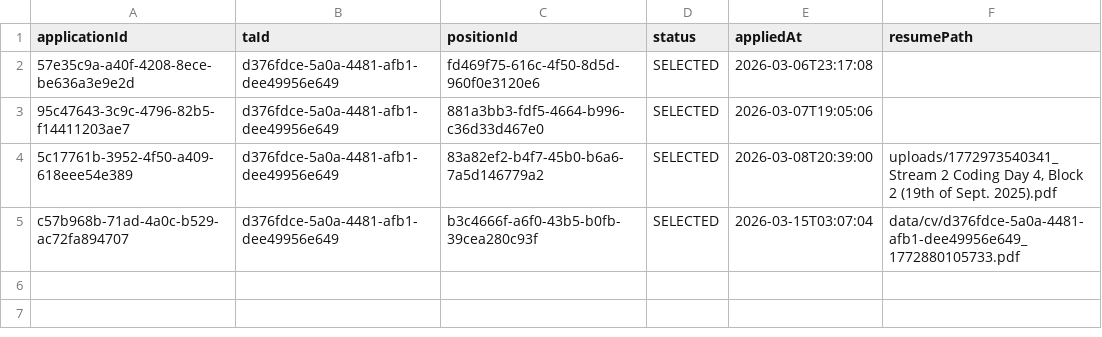
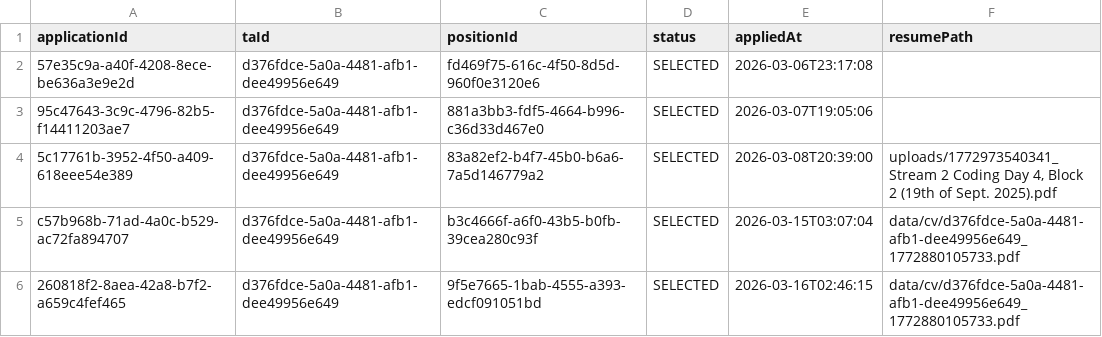
Before and after one commit to 404lonewolf404/TARecruitmentSystem_Group42, a CSV file: data/applications.csv, drawn as a sheet; the diff names each change by its address in the sheet, - before the commit and + after, or states it on an @@ line.

```diff
--- a/data/applications.csv
+++ b/data/applications.csv
+row 6: 260818f2-8aea-42a8-b7f2-a659c4fef465 | d376fdce-5a0a-4481-afb1-dee49956e649 | 9f5e7665-1bab-4555-a393-edcf091051bd | SELECTED | 2026-03-16T02:46:15 | data/cv/d376fdce-5a0a-4481-afb1-dee49956e649_1772880105733.pdf
```
Also changed, not shown: data/positions.csv, 30 other files.
